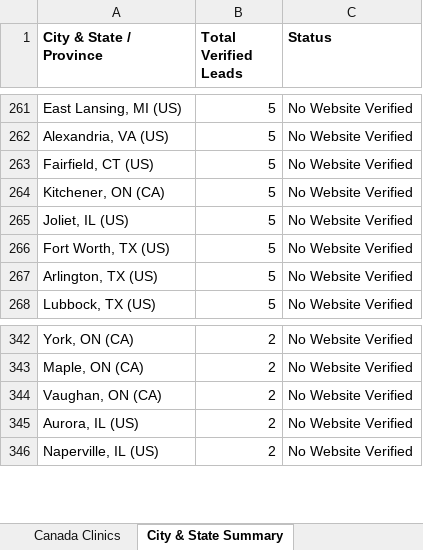
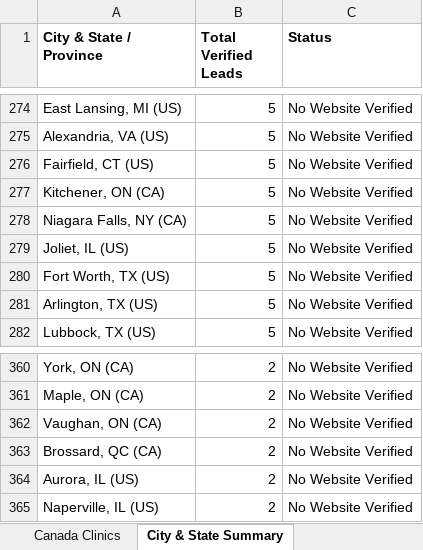
Before and after one commit to Reysajju/test, an Excel workbook: Sajjad data/Dental_Clinics_US_CA_Master.xlsx, sheet City & State Summary, drawn as a sheet; only a part is shown, gaps mark what is left out; values as stored, in another font and other column widths than the file's, no borders; the diff covers the shown part only; the diff names each change by its address in the sheet, - before the commit and + after, or states it on an @@ line.

```diff
--- a/Sajjad data/Dental_Clinics_US_CA_Master.xlsx (sheet City & State Summary)
+++ b/Sajjad data/Dental_Clinics_US_CA_Master.xlsx (sheet City & State Summary)
+row 278: Niagara Falls, NY (CA) | 5 | No Website Verified
+row 363: Brossard, QC (CA) | 2 | No Website Verified
```
Also changed, not shown: 23 added rows elsewhere in this sheet, sheet Canada Clinics, sheet All Dental Leads, Sajjad data/by_country_and_state/Canada/AB.xlsx, Sajjad data/by_country_and_state/Canada/BC.xlsx, 54 other files.
